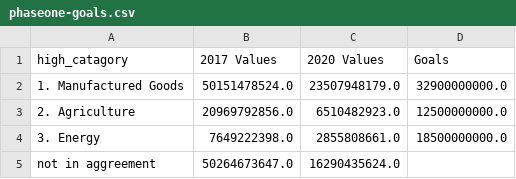
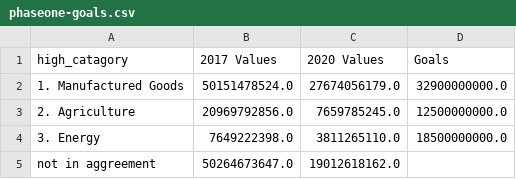
Before and after one commit to mwaugh0328/tradewar-tracker, a CSV file: data/phaseone-goals.csv, drawn as a sheet.

```diff
--- a/data/phaseone-goals.csv
+++ b/data/phaseone-goals.csv
@@ -1,5 +1,5 @@
 high_catagory,2017 Values,2020 Values,Goals
-1. Manufactured Goods,50151478524.0,23507948179.0,32900000000.0
-2. Agriculture,20969792856.0,6510482923.0,12500000000.0
-3. Energy,7649222398.0,2855808661.0,18500000000.0
-not in aggreement,50264673647.0,16290435624.0,
+1. Manufactured Goods,50151478524.0,27674056179.0,32900000000.0
+2. Agriculture,20969792856.0,7659785245.0,12500000000.0
+3. Energy,7649222398.0,3811265110.0,18500000000.0
+not in aggreement,50264673647.0,19012618162.0,
```
Also changed, not shown: data/phaseone-map.csv, 13 other files.
